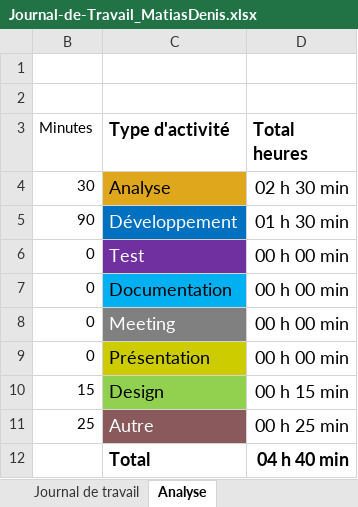
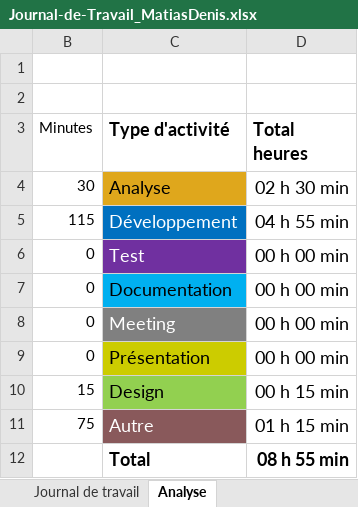
Before and after one commit to Jazztel20/P_AppMobile, an Excel workbook: Journal-de-Travail_MatiasDenis.xlsx, sheet Analyse, drawn as a sheet; values as stored, in another font and other column widths than the file's, no borders; charts and pictures not drawn; the diff names each change by its address in the sheet, - before the commit and + after, or states it on an @@ line.

```diff
--- a/Journal-de-Travail_MatiasDenis.xlsx (sheet Analyse)
+++ b/Journal-de-Travail_MatiasDenis.xlsx (sheet Analyse)
-B5 (Minutes): 90
+B5 (Minutes): 115
-D5 (Total heures): 01 h 30 min
+D5 (Total heures): 04 h 55 min
-B11 (Minutes): 25
+B11 (Minutes): 75
-D11 (Total heures): 00 h 25 min
+D11 (Total heures): 01 h 15 min
-D12 (Total heures): 04 h 40 min
+D12 (Total heures): 08 h 55 min
```
Also changed, not shown: sheet Journal de travail, hidden cells, charts or pictures, 29 other files.
